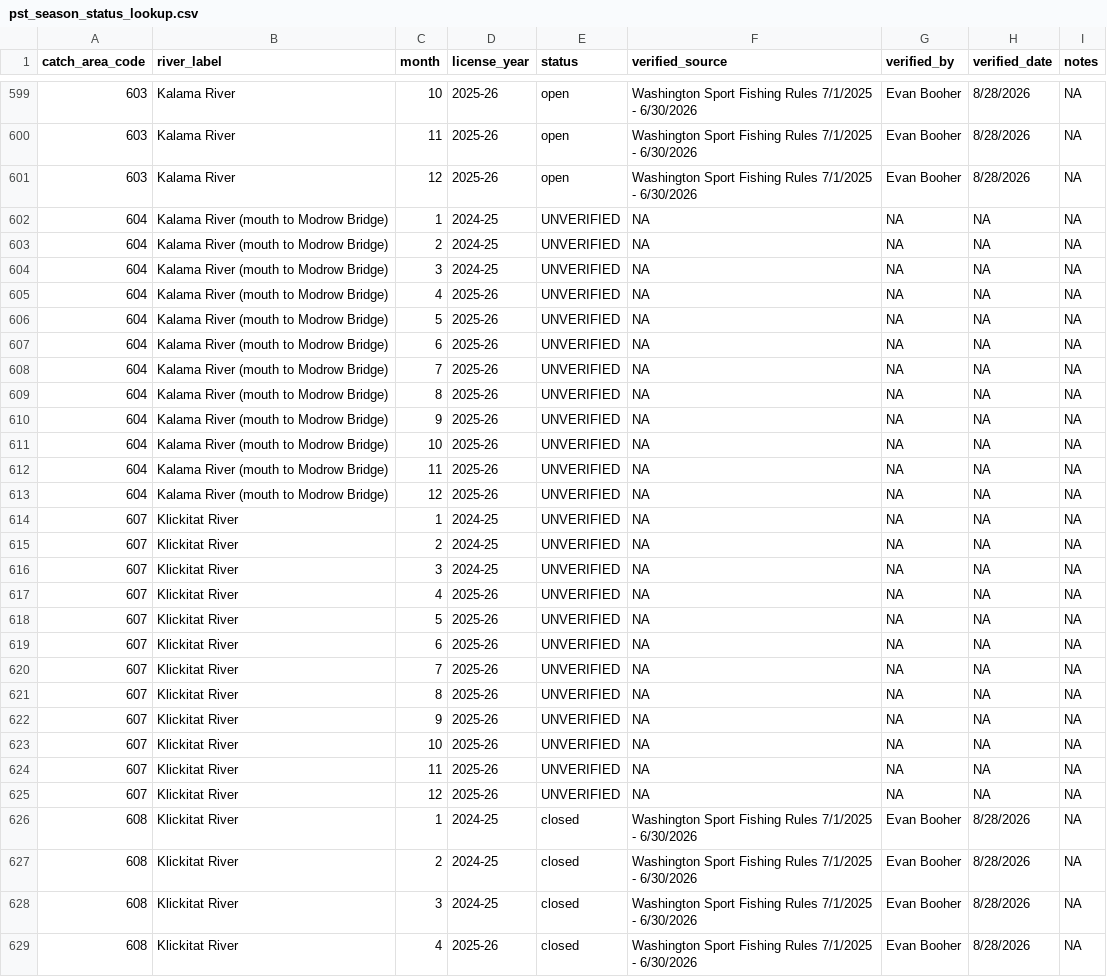
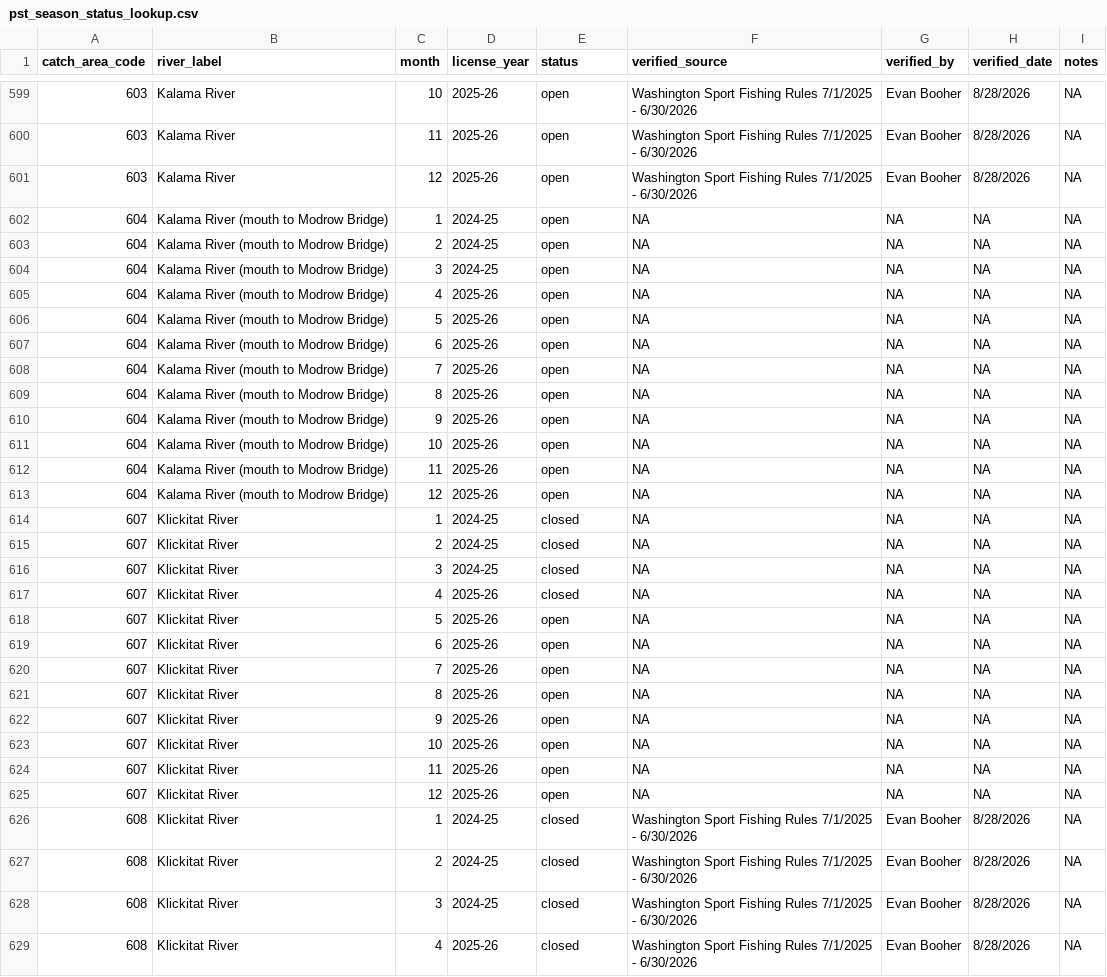
Before and after one commit to dfw-wa/CreelEstimates, a CSV file: input_files/pst/lookup_tables/pst_season_status_lookup.csv, drawn as a sheet; only a part is shown, gaps mark what is left out; the diff covers the shown part only.

Commit message:
update CRC fishery status

```diff
--- a/input_files/pst/lookup_tables/pst_season_status_lookup.csv
+++ b/input_files/pst/lookup_tables/pst_season_status_lookup.csv
@@ -601,26 +601,26 @@ catch_area_code,river_label,month,license_year,status,verified_source,verified_b
 603,Kalama River,12,2025-26,open,Washington Sport Fishing Rules 7/1/2025 - 6/30/2026,Evan Booher,8/28/2026,NA
-604,Kalama River (mouth to Modrow Bridge),1,2024-25,UNVERIFIED,NA,NA,NA,NA
-604,Kalama River (mouth to Modrow Bridge),2,2024-25,UNVERIFIED,NA,NA,NA,NA
-604,Kalama River (mouth to Modrow Bridge),3,2024-25,UNVERIFIED,NA,NA,NA,NA
-604,Kalama River (mouth to Modrow Bridge),4,2025-26,UNVERIFIED,NA,NA,NA,NA
-604,Kalama River (mouth to Modrow Bridge),5,2025-26,UNVERIFIED,NA,NA,NA,NA
-604,Kalama River (mouth to Modrow Bridge),6,2025-26,UNVERIFIED,NA,NA,NA,NA
-604,Kalama River (mouth to Modrow Bridge),7,2025-26,UNVERIFIED,NA,NA,NA,NA
-604,Kalama River (mouth to Modrow Bridge),8,2025-26,UNVERIFIED,NA,NA,NA,NA
-604,Kalama River (mouth to Modrow Bridge),9,2025-26,UNVERIFIED,NA,NA,NA,NA
-604,Kalama River (mouth to Modrow Bridge),10,2025-26,UNVERIFIED,NA,NA,NA,NA
-604,Kalama River (mouth to Modrow Bridge),11,2025-26,UNVERIFIED,NA,NA,NA,NA
-604,Kalama River (mouth to Modrow Bridge),12,2025-26,UNVERIFIED,NA,NA,NA,NA
-607,Klickitat River,1,2024-25,UNVERIFIED,NA,NA,NA,NA
-607,Klickitat River,2,2024-25,UNVERIFIED,NA,NA,NA,NA
-607,Klickitat River,3,2024-25,UNVERIFIED,NA,NA,NA,NA
-607,Klickitat River,4,2025-26,UNVERIFIED,NA,NA,NA,NA
-607,Klickitat River,5,2025-26,UNVERIFIED,NA,NA,NA,NA
-607,Klickitat River,6,2025-26,UNVERIFIED,NA,NA,NA,NA
-607,Klickitat River,7,2025-26,UNVERIFIED,NA,NA,NA,NA
-607,Klickitat River,8,2025-26,UNVERIFIED,NA,NA,NA,NA
-607,Klickitat River,9,2025-26,UNVERIFIED,NA,NA,NA,NA
-607,Klickitat River,10,2025-26,UNVERIFIED,NA,NA,NA,NA
-607,Klickitat River,11,2025-26,UNVERIFIED,NA,NA,NA,NA
-607,Klickitat River,12,2025-26,UNVERIFIED,NA,NA,NA,NA
+604,Kalama River (mouth to Modrow Bridge),1,2024-25,open,NA,NA,NA,NA
+604,Kalama River (mouth to Modrow Bridge),2,2024-25,open,NA,NA,NA,NA
+604,Kalama River (mouth to Modrow Bridge),3,2024-25,open,NA,NA,NA,NA
+604,Kalama River (mouth to Modrow Bridge),4,2025-26,open,NA,NA,NA,NA
+604,Kalama River (mouth to Modrow Bridge),5,2025-26,open,NA,NA,NA,NA
+604,Kalama River (mouth to Modrow Bridge),6,2025-26,open,NA,NA,NA,NA
+604,Kalama River (mouth to Modrow Bridge),7,2025-26,open,NA,NA,NA,NA
+604,Kalama River (mouth to Modrow Bridge),8,2025-26,open,NA,NA,NA,NA
+604,Kalama River (mouth to Modrow Bridge),9,2025-26,open,NA,NA,NA,NA
+604,Kalama River (mouth to Modrow Bridge),10,2025-26,open,NA,NA,NA,NA
+604,Kalama River (mouth to Modrow Bridge),11,2025-26,open,NA,NA,NA,NA
+604,Kalama River (mouth to Modrow Bridge),12,2025-26,open,NA,NA,NA,NA
+607,Klickitat River,1,2024-25,closed,NA,NA,NA,NA
+607,Klickitat River,2,2024-25,closed,NA,NA,NA,NA
+607,Klickitat River,3,2024-25,closed,NA,NA,NA,NA
+607,Klickitat River,4,2025-26,closed,NA,NA,NA,NA
+607,Klickitat River,5,2025-26,open,NA,NA,NA,NA
+607,Klickitat River,6,2025-26,open,NA,NA,NA,NA
+607,Klickitat River,7,2025-26,open,NA,NA,NA,NA
+607,Klickitat River,8,2025-26,open,NA,NA,NA,NA
+607,Klickitat River,9,2025-26,open,NA,NA,NA,NA
+607,Klickitat River,10,2025-26,open,NA,NA,NA,NA
+607,Klickitat River,11,2025-26,open,NA,NA,NA,NA
+607,Klickitat River,12,2025-26,open,NA,NA,NA,NA
 608,Klickitat River,1,2024-25,closed,Washington Sport Fishing Rules 7/1/2025 - 6/30/2026,Evan Booher,8/28/2026,NA
```
Also changed, not shown: 36 edited cells elsewhere in this file.
